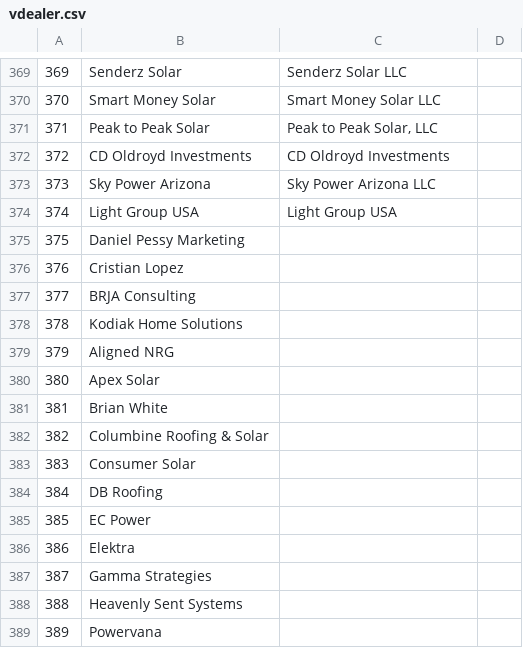
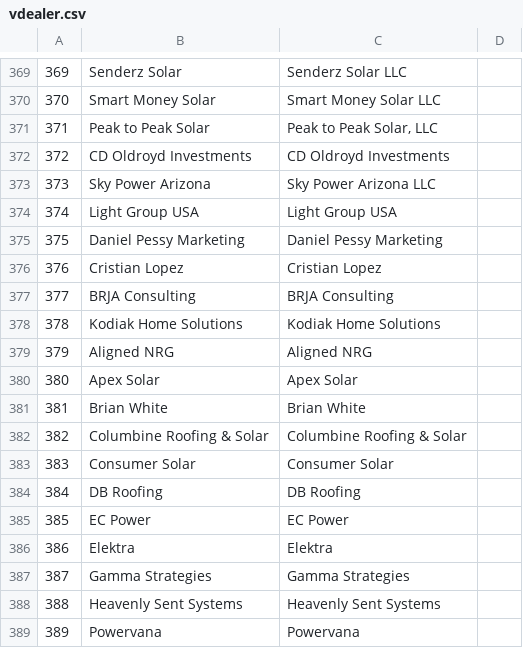
Before and after one commit to Shakezidin/OWE-project, a CSV file: owehub/scripts/dbSchemas/rawData/vdealer.csv, drawn as a sheet; only a part is shown, gaps mark what is left out.

```diff
--- a/owehub/scripts/dbSchemas/rawData/vdealer.csv
+++ b/owehub/scripts/dbSchemas/rawData/vdealer.csv
@@ -374,16 +374,16 @@
 374,Light Group USA,Light Group USA,
-375,Daniel Pessy Marketing,"",
-376,Cristian Lopez,"",
-377,BRJA Consulting,"",
-378,Kodiak Home Solutions,"",
-379,Aligned NRG,"",
-380,Apex Solar,"",
-381,Brian White,"",
-382,Columbine Roofing & Solar,"",
-383,Consumer Solar,"",
-384,DB Roofing,"",
-385,EC Power,"",
-386,Elektra,"",
-387,Gamma Strategies,"",
-388,Heavenly Sent Systems,"",
-389,Powervana,"",
+375,Daniel Pessy Marketing,Daniel Pessy Marketing,
+376,Cristian Lopez,Cristian Lopez,
+377,BRJA Consulting,BRJA Consulting,
+378,Kodiak Home Solutions,Kodiak Home Solutions,
+379,Aligned NRG,Aligned NRG,
+380,Apex Solar,Apex Solar,
+381,Brian White,Brian White,
+382,Columbine Roofing & Solar,Columbine Roofing & Solar,
+383,Consumer Solar,Consumer Solar,
+384,DB Roofing,DB Roofing,
+385,EC Power,EC Power,
+386,Elektra,Elektra,
+387,Gamma Strategies,Gamma Strategies,
+388,Heavenly Sent Systems,Heavenly Sent Systems,
+389,Powervana,Powervana,
```
Also changed, not shown: owehub/scripts/dbSchemas/rawData/dealer_tier1.csv, owehub/scripts/dbSchemas/rawData/partners.csv, 14 other files.
